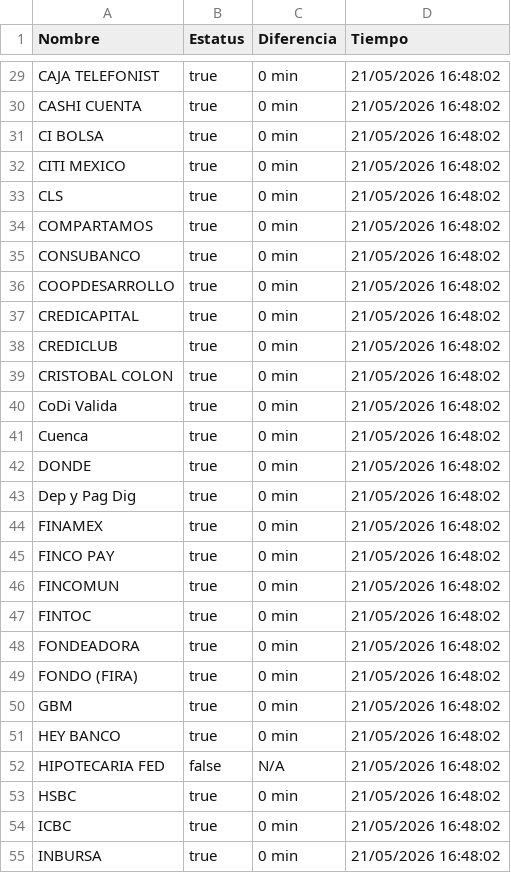
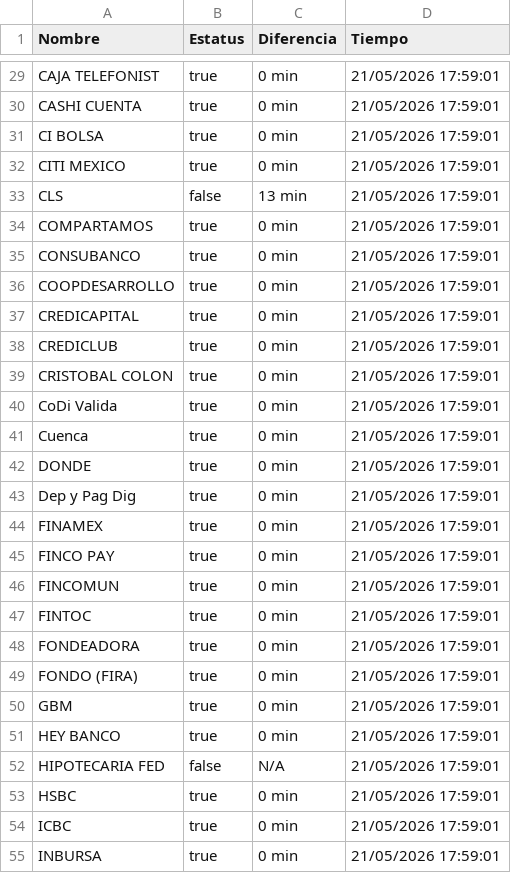
Before and after one commit to MoshiMoshi98/monspei-scrapper, a CSV file: salidas/all.csv, drawn as a sheet; only a part is shown, gaps mark what is left out; the diff covers the shown part only.

```diff
--- a/salidas/all.csv
+++ b/salidas/all.csv
@@ -29,27 +29,27 @@ Nombre,Estatus,Diferencia,Tiempo
-"CAJA TELEFONIST",true,0 min,21/05/2026 16:48:02
-"CASHI CUENTA",true,0 min,21/05/2026 16:48:02
-"CI BOLSA",true,0 min,21/05/2026 16:48:02
-"CITI MEXICO",true,0 min,21/05/2026 16:48:02
-"CLS",true,0 min,21/05/2026 16:48:02
-"COMPARTAMOS",true,0 min,21/05/2026 16:48:02
-"CONSUBANCO",true,0 min,21/05/2026 16:48:02
-"COOPDESARROLLO",true,0 min,21/05/2026 16:48:02
-"CREDICAPITAL",true,0 min,21/05/2026 16:48:02
-"CREDICLUB",true,0 min,21/05/2026 16:48:02
-"CRISTOBAL COLON",true,0 min,21/05/2026 16:48:02
-"CoDi Valida",true,0 min,21/05/2026 16:48:02
-"Cuenca",true,0 min,21/05/2026 16:48:02
-"DONDE",true,0 min,21/05/2026 16:48:02
-"Dep y Pag Dig",true,0 min,21/05/2026 16:48:02
-"FINAMEX",true,0 min,21/05/2026 16:48:02
-"FINCO PAY",true,0 min,21/05/2026 16:48:02
-"FINCOMUN",true,0 min,21/05/2026 16:48:02
-"FINTOC",true,0 min,21/05/2026 16:48:02
-"FONDEADORA",true,0 min,21/05/2026 16:48:02
-"FONDO (FIRA)",true,0 min,21/05/2026 16:48:02
-"GBM",true,0 min,21/05/2026 16:48:02
-"HEY BANCO",true,0 min,21/05/2026 16:48:02
-"HIPOTECARIA FED",false,N/A,21/05/2026 16:48:02
-"HSBC",true,0 min,21/05/2026 16:48:02
-"ICBC",true,0 min,21/05/2026 16:48:02
-"INBURSA",true,0 min,21/05/2026 16:48:02
+"CAJA TELEFONIST",true,0 min,21/05/2026 17:59:01
+"CASHI CUENTA",true,0 min,21/05/2026 17:59:01
+"CI BOLSA",true,0 min,21/05/2026 17:59:01
+"CITI MEXICO",true,0 min,21/05/2026 17:59:01
+"CLS",false,13 min,21/05/2026 17:59:01
+"COMPARTAMOS",true,0 min,21/05/2026 17:59:01
+"CONSUBANCO",true,0 min,21/05/2026 17:59:01
+"COOPDESARROLLO",true,0 min,21/05/2026 17:59:01
+"CREDICAPITAL",true,0 min,21/05/2026 17:59:01
+"CREDICLUB",true,0 min,21/05/2026 17:59:01
+"CRISTOBAL COLON",true,0 min,21/05/2026 17:59:01
+"CoDi Valida",true,0 min,21/05/2026 17:59:01
+"Cuenca",true,0 min,21/05/2026 17:59:01
+"DONDE",true,0 min,21/05/2026 17:59:01
+"Dep y Pag Dig",true,0 min,21/05/2026 17:59:01
+"FINAMEX",true,0 min,21/05/2026 17:59:01
+"FINCO PAY",true,0 min,21/05/2026 17:59:01
+"FINCOMUN",true,0 min,21/05/2026 17:59:01
+"FINTOC",true,0 min,21/05/2026 17:59:01
+"FONDEADORA",true,0 min,21/05/2026 17:59:01
+"FONDO (FIRA)",true,0 min,21/05/2026 17:59:01
+"GBM",true,0 min,21/05/2026 17:59:01
+"HEY BANCO",true,0 min,21/05/2026 17:59:01
+"HIPOTECARIA FED",false,N/A,21/05/2026 17:59:01
+"HSBC",true,0 min,21/05/2026 17:59:01
+"ICBC",true,0 min,21/05/2026 17:59:01
+"INBURSA",true,0 min,21/05/2026 17:59:01
```
Also changed, not shown: 68 edited cells elsewhere in this file, 3 other files.
